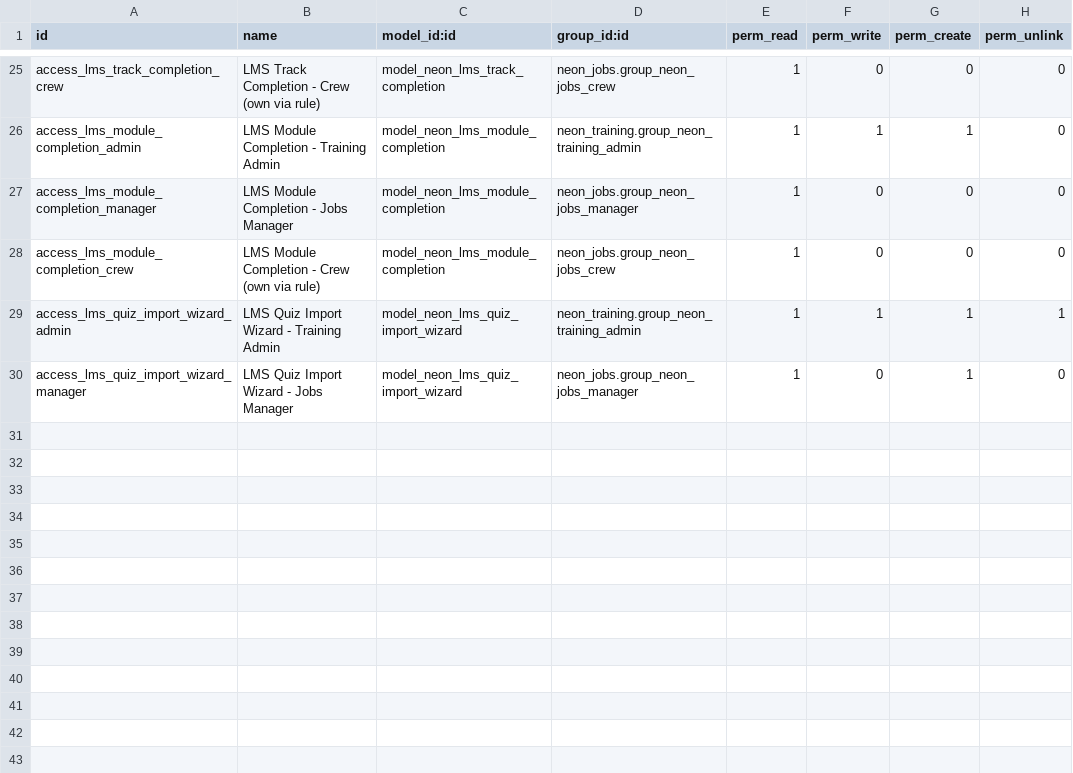
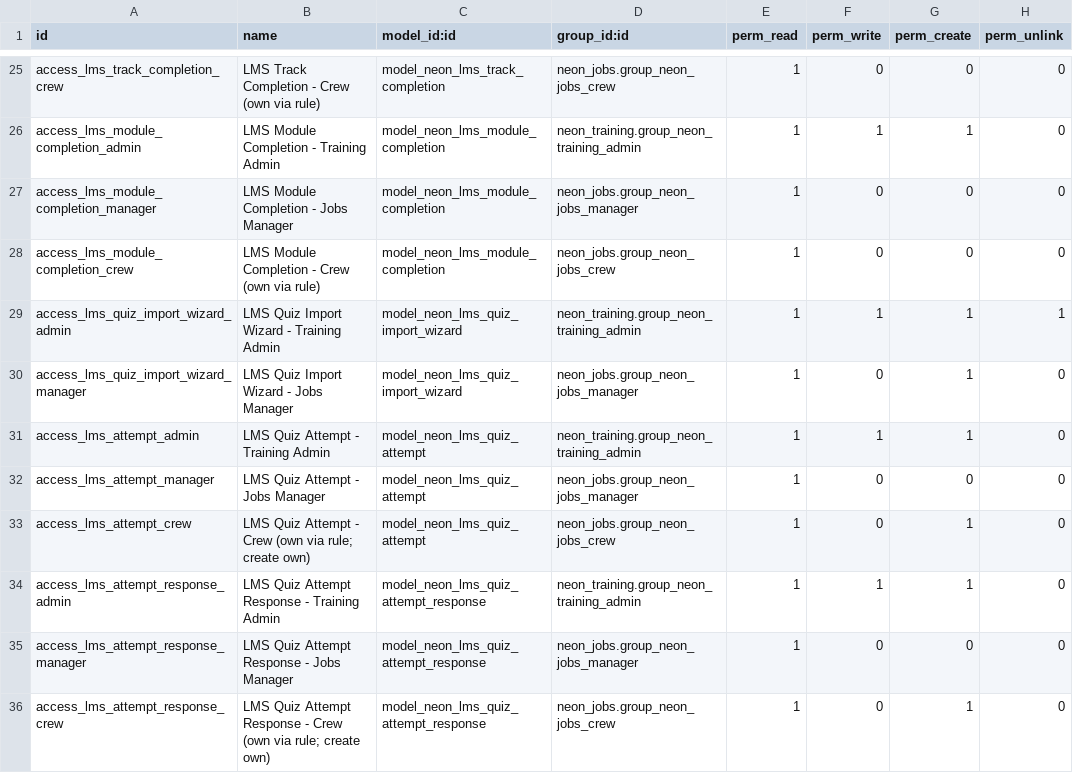
Before and after one commit to tatenda-it/neon-odoo, a CSV file: addons/neon_lms/security/ir.model.access.csv, drawn as a sheet; only a part is shown, gaps mark what is left out.

```diff
--- a/addons/neon_lms/security/ir.model.access.csv
+++ b/addons/neon_lms/security/ir.model.access.csv
@@ -30 +30,7 @@ access_lms_quiz_import_wizard_admin,LMS Quiz Import Wizard - Training Admin,mode
 access_lms_quiz_import_wizard_manager,LMS Quiz Import Wizard - Jobs Manager,model_neon_lms_quiz_import_wizard,neon_jobs.group_neon_jobs_manager,1,0,1,0
+access_lms_attempt_admin,LMS Quiz Attempt - Training Admin,model_neon_lms_quiz_attempt,neon_training.group_neon_training_admin,1,1,1,0
+access_lms_attempt_manager,LMS Quiz Attempt - Jobs Manager,model_neon_lms_quiz_attempt,neon_jobs.group_neon_jobs_manager,1,0,0,0
+access_lms_attempt_crew,LMS Quiz Attempt - Crew (own via rule; create own),model_neon_lms_quiz_attempt,neon_jobs.group_neon_jobs_crew,1,0,1,0
+access_lms_attempt_response_admin,LMS Quiz Attempt Response - Training Admin,model_neon_lms_quiz_attempt_response,neon_training.group_neon_training_admin,1,1,1,0
+access_lms_attempt_response_manager,LMS Quiz Attempt Response - Jobs Manager,model_neon_lms_quiz_attempt_response,neon_jobs.group_neon_jobs_manager,1,0,0,0
+access_lms_attempt_response_crew,LMS Quiz Attempt Response - Crew (own via rule; create own),model_neon_lms_quiz_attempt_response,neon_jobs.group_neon_jobs_crew,1,0,1,0
```
Also changed, not shown: 16 other files.
